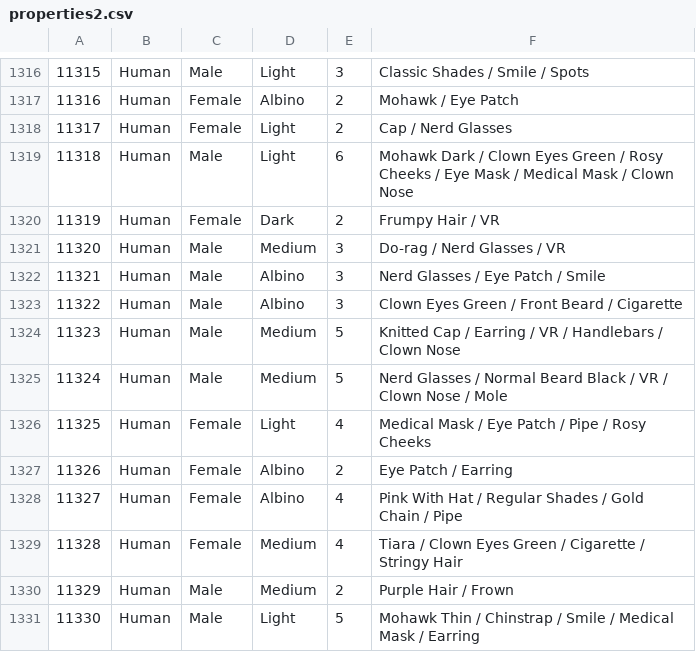
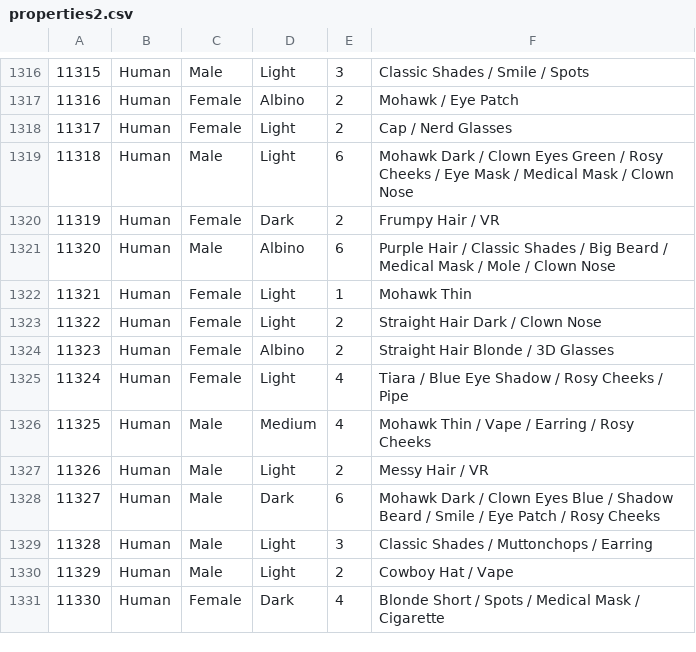
Before and after one commit to zeeleluc/ripplepunksdev, a CSV file: data/properties2.csv, drawn as a sheet; only a part is shown, gaps mark what is left out; the diff covers the shown part only.

Commit message:
no message

```diff
--- a/data/properties2.csv
+++ b/data/properties2.csv
@@ -1320,12 +1320,12 @@
 11319,Human,Female,Dark,2,"Frumpy Hair / VR"
-11320,Human,Male,Medium,3,"Do-rag / Nerd Glasses / VR"
-11321,Human,Male,Albino,3,"Nerd Glasses / Eye Patch / Smile"
-11322,Human,Male,Albino,3,"Clown Eyes Green / Front Beard / Cigarette"
-11323,Human,Male,Medium,5,"Knitted Cap / Earring / VR / Handlebars / Clown Nose"
-11324,Human,Male,Medium,5,"Nerd Glasses / Normal Beard Black / VR / Clown Nose / Mole"
-11325,Human,Female,Light,4,"Medical Mask / Eye Patch / Pipe / Rosy Cheeks"
-11326,Human,Female,Albino,2,"Eye Patch / Earring"
-11327,Human,Female,Albino,4,"Pink With Hat / Regular Shades / Gold Chain / Pipe"
-11328,Human,Female,Medium,4,"Tiara / Clown Eyes Green / Cigarette / Stringy Hair"
-11329,Human,Male,Medium,2,"Purple Hair / Frown"
-11330,Human,Male,Light,5,"Mohawk Thin / Chinstrap / Smile / Medical Mask / Earring"
+11320,Human,Male,Albino,6,"Purple Hair / Classic Shades / Big Beard / Medical Mask / Mole / Clown Nose"
+11321,Human,Female,Light,1,"Mohawk Thin"
+11322,Human,Female,Light,2,"Straight Hair Dark / Clown Nose"
+11323,Human,Female,Albino,2,"Straight Hair Blonde / 3D Glasses"
+11324,Human,Female,Light,4,"Tiara / Blue Eye Shadow / Rosy Cheeks / Pipe"
+11325,Human,Male,Medium,4,"Mohawk Thin / Vape / Earring / Rosy Cheeks"
+11326,Human,Male,Light,2,"Messy Hair / VR"
+11327,Human,Male,Dark,6,"Mohawk Dark / Clown Eyes Blue / Shadow Beard / Smile / Eye Patch / Rosy Cheeks"
+11328,Human,Male,Light,3,"Classic Shades / Muttonchops / Earring"
+11329,Human,Male,Light,2,"Cowboy Hat / Vape"
+11330,Human,Female,Dark,4,"Blonde Short / Spots / Medical Mask / Cigarette"
```
Also changed, not shown: 121 edited cells elsewhere in this file.
